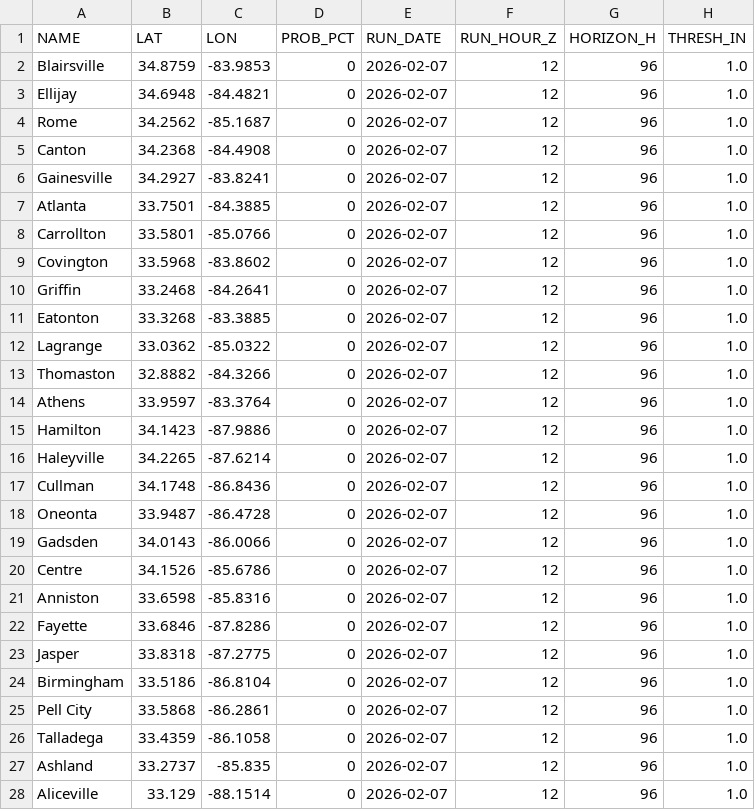
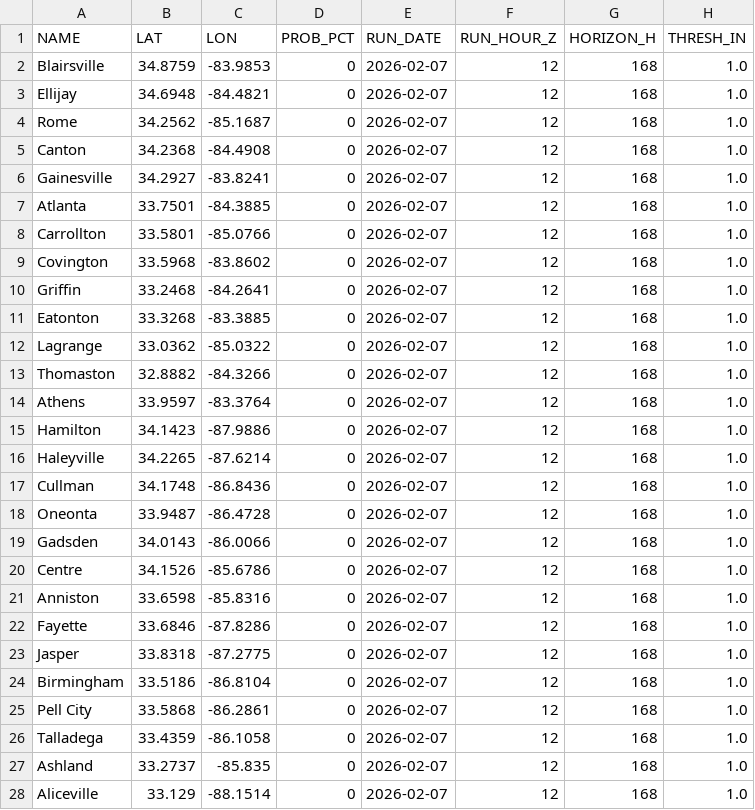
Before and after one commit to gtdish/GIS_Data, a CSV file: snow_probs/snow_probs.csv, drawn as a sheet; only a part is shown; the diff covers the shown part only.

Commit message:
Update ECMWF snow prob 2026-02-07 12Z (+168h)

```diff
--- a/snow_probs/snow_probs.csv
+++ b/snow_probs/snow_probs.csv
@@ -1,28 +1,28 @@
 NAME,LAT,LON,PROB_PCT,RUN_DATE,RUN_HOUR_Z,HORIZON_H,THRESH_IN
-Blairsville,34.8759,-83.9853,0,2026-02-07,12,96,1.0
-Ellijay,34.6948,-84.4821,0,2026-02-07,12,96,1.0
-Rome,34.2562,-85.1687,0,2026-02-07,12,96,1.0
-Canton,34.2368,-84.4908,0,2026-02-07,12,96,1.0
-Gainesville,34.2927,-83.8241,0,2026-02-07,12,96,1.0
-Atlanta,33.7501,-84.3885,0,2026-02-07,12,96,1.0
-Carrollton,33.5801,-85.0766,0,2026-02-07,12,96,1.0
-Covington,33.5968,-83.8602,0,2026-02-07,12,96,1.0
-Griffin,33.2468,-84.2641,0,2026-02-07,12,96,1.0
-Eatonton,33.3268,-83.3885,0,2026-02-07,12,96,1.0
-Lagrange,33.0362,-85.0322,0,2026-02-07,12,96,1.0
-Thomaston,32.8882,-84.3266,0,2026-02-07,12,96,1.0
-Athens,33.9597,-83.3764,0,2026-02-07,12,96,1.0
-Hamilton,34.1423,-87.9886,0,2026-02-07,12,96,1.0
-Haleyville,34.2265,-87.6214,0,2026-02-07,12,96,1.0
-Cullman,34.1748,-86.8436,0,2026-02-07,12,96,1.0
-Oneonta,33.9487,-86.4728,0,2026-02-07,12,96,1.0
-Gadsden,34.0143,-86.0066,0,2026-02-07,12,96,1.0
-Centre,34.1526,-85.6786,0,2026-02-07,12,96,1.0
-Anniston,33.6598,-85.8316,0,2026-02-07,12,96,1.0
-Fayette,33.6846,-87.8286,0,2026-02-07,12,96,1.0
-Jasper,33.8318,-87.2775,0,2026-02-07,12,96,1.0
-Birmingham,33.5186,-86.8104,0,2026-02-07,12,96,1.0
-Pell City,33.5868,-86.2861,0,2026-02-07,12,96,1.0
-Talladega,33.4359,-86.1058,0,2026-02-07,12,96,1.0
-Ashland,33.2737,-85.835,0,2026-02-07,12,96,1.0
-Aliceville,33.129,-88.1514,0,2026-02-07,12,96,1.0
+Blairsville,34.8759,-83.9853,0,2026-02-07,12,168,1.0
+Ellijay,34.6948,-84.4821,0,2026-02-07,12,168,1.0
+Rome,34.2562,-85.1687,0,2026-02-07,12,168,1.0
+Canton,34.2368,-84.4908,0,2026-02-07,12,168,1.0
+Gainesville,34.2927,-83.8241,0,2026-02-07,12,168,1.0
+Atlanta,33.7501,-84.3885,0,2026-02-07,12,168,1.0
+Carrollton,33.5801,-85.0766,0,2026-02-07,12,168,1.0
+Covington,33.5968,-83.8602,0,2026-02-07,12,168,1.0
+Griffin,33.2468,-84.2641,0,2026-02-07,12,168,1.0
+Eatonton,33.3268,-83.3885,0,2026-02-07,12,168,1.0
+Lagrange,33.0362,-85.0322,0,2026-02-07,12,168,1.0
+Thomaston,32.8882,-84.3266,0,2026-02-07,12,168,1.0
+Athens,33.9597,-83.3764,0,2026-02-07,12,168,1.0
+Hamilton,34.1423,-87.9886,0,2026-02-07,12,168,1.0
+Haleyville,34.2265,-87.6214,0,2026-02-07,12,168,1.0
+Cullman,34.1748,-86.8436,0,2026-02-07,12,168,1.0
+Oneonta,33.9487,-86.4728,0,2026-02-07,12,168,1.0
+Gadsden,34.0143,-86.0066,0,2026-02-07,12,168,1.0
+Centre,34.1526,-85.6786,0,2026-02-07,12,168,1.0
+Anniston,33.6598,-85.8316,0,2026-02-07,12,168,1.0
+Fayette,33.6846,-87.8286,0,2026-02-07,12,168,1.0
+Jasper,33.8318,-87.2775,0,2026-02-07,12,168,1.0
+Birmingham,33.5186,-86.8104,0,2026-02-07,12,168,1.0
+Pell City,33.5868,-86.2861,0,2026-02-07,12,168,1.0
+Talladega,33.4359,-86.1058,0,2026-02-07,12,168,1.0
+Ashland,33.2737,-85.835,0,2026-02-07,12,168,1.0
+Aliceville,33.129,-88.1514,0,2026-02-07,12,168,1.0
```
Also changed, not shown: 10 edited cells elsewhere in this file, 2 other files.
